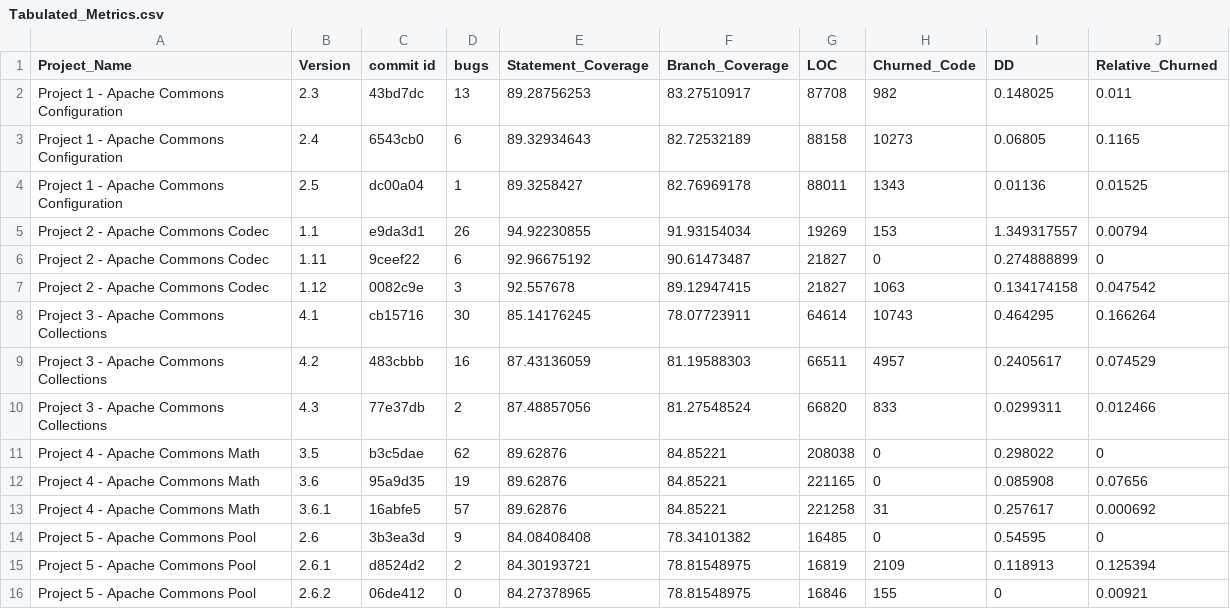
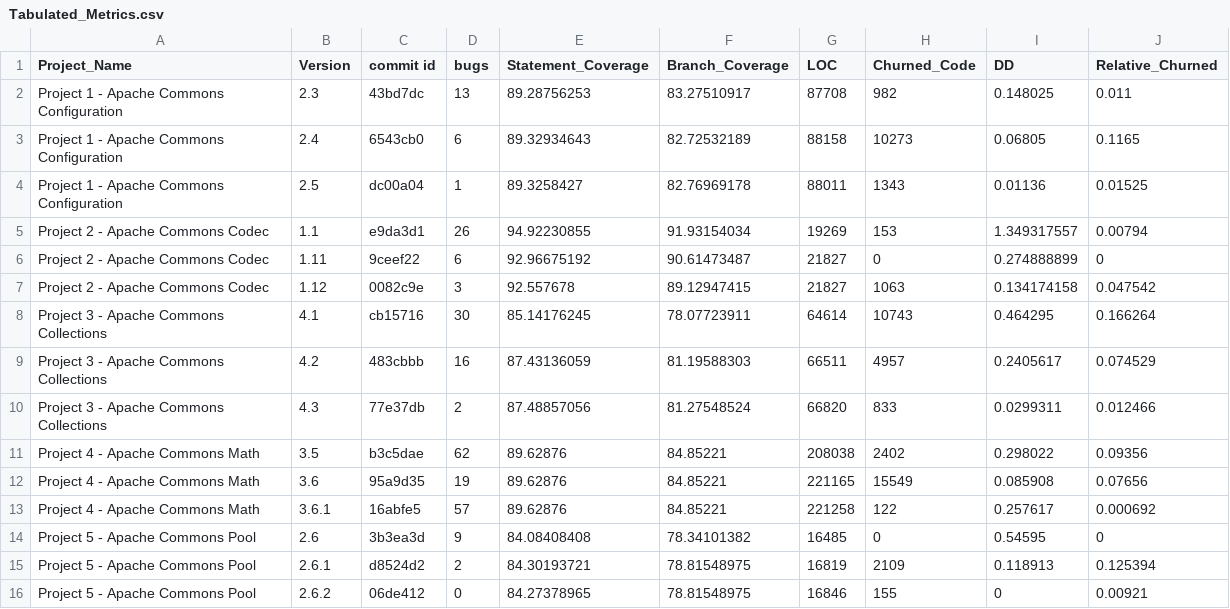
Before and after one commit to VigneswarM/SoftwareMeasurement, a CSV file: Metrics Calculations/Tabulated_Metrics.csv, drawn as a sheet.

Commit message:
Total Metric Calculations

```diff
--- a/Metrics Calculations/Tabulated_Metrics.csv
+++ b/Metrics Calculations/Tabulated_Metrics.csv
@@ -10,5 +10,5 @@ Project 3 - Apache Commons Collections,4.2,483cbbb,16,87.43136059,81.19588303,66
 Project 3 - Apache Commons Collections,4.3,77e37db,2,87.48857056,81.27548524,66820,833,0.0299311,0.012466
-Project 4 - Apache Commons Math,3.5,b3c5dae,62,89.62876,84.85221,208038,0,0.298022,0
-Project 4 - Apache Commons Math,3.6,95a9d35,19,89.62876,84.85221,221165,0,0.085908,0.07656
-Project 4 - Apache Commons Math,3.6.1,16abfe5,57,89.62876,84.85221,221258,31,0.257617,0.000692
+Project 4 - Apache Commons Math,3.5,b3c5dae,62,89.62876,84.85221,208038,2402,0.298022,0.09356
+Project 4 - Apache Commons Math,3.6,95a9d35,19,89.62876,84.85221,221165,15549,0.085908,0.07656
+Project 4 - Apache Commons Math,3.6.1,16abfe5,57,89.62876,84.85221,221258,122,0.257617,0.000692
 Project 5 - Apache Commons Pool,2.6,3b3ea3d,9,84.08408408,78.34101382,16485,0,0.54595,0
```
